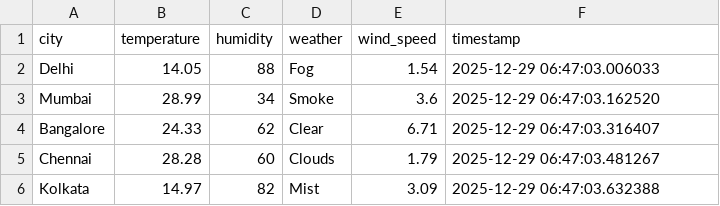
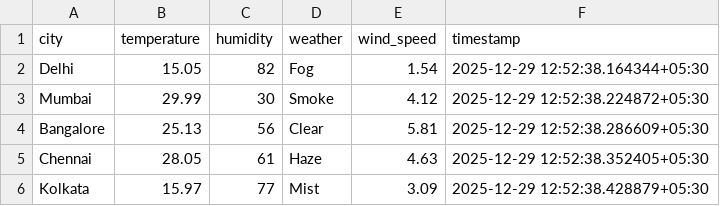
Before and after one commit to Himyadgit/weather-data-pipeline, a CSV file: data/Weather.csv, drawn as a sheet.

```diff
--- a/data/Weather.csv
+++ b/data/Weather.csv
@@ -1,6 +1,6 @@
 city,temperature,humidity,weather,wind_speed,timestamp
-Delhi,14.05,88,Fog,1.54,2025-12-29 06:47:03.006033
-Mumbai,28.99,34,Smoke,3.6,2025-12-29 06:47:03.162520
-Bangalore,24.33,62,Clear,6.71,2025-12-29 06:47:03.316407
-Chennai,28.28,60,Clouds,1.79,2025-12-29 06:47:03.481267
-Kolkata,14.97,82,Mist,3.09,2025-12-29 06:47:03.632388
+Delhi,15.05,82,Fog,1.54,2025-12-29 12:52:38.164344+05:30
+Mumbai,29.99,30,Smoke,4.12,2025-12-29 12:52:38.224872+05:30
+Bangalore,25.13,56,Clear,5.81,2025-12-29 12:52:38.286609+05:30
+Chennai,28.05,61,Haze,4.63,2025-12-29 12:52:38.352405+05:30
+Kolkata,15.97,77,Mist,3.09,2025-12-29 12:52:38.428879+05:30
```
